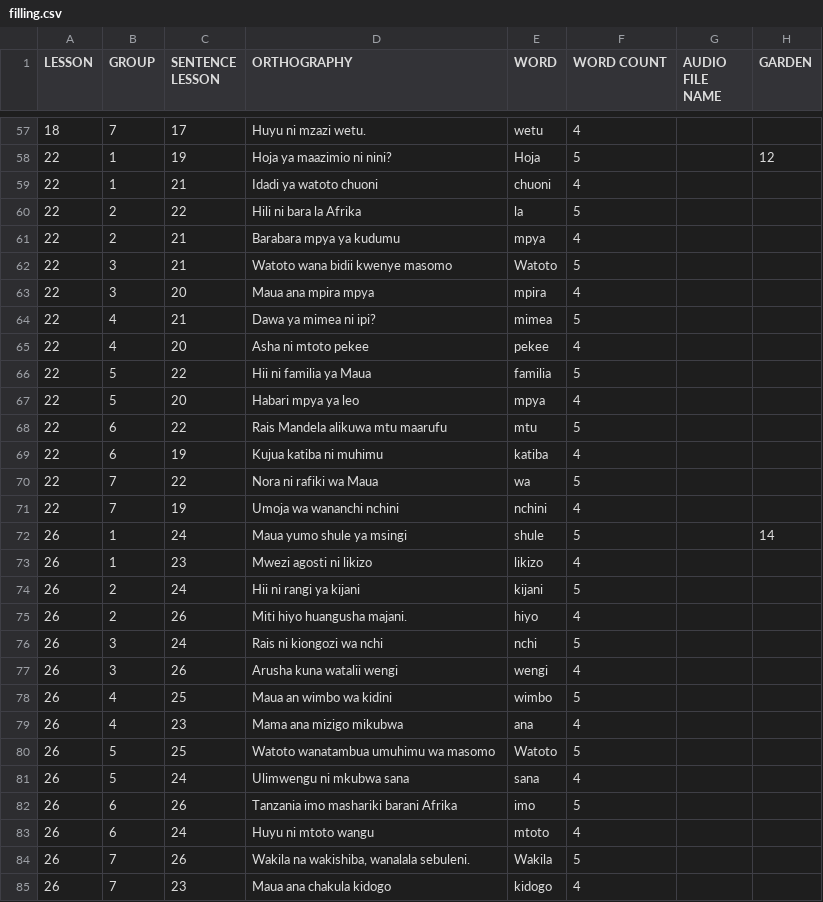
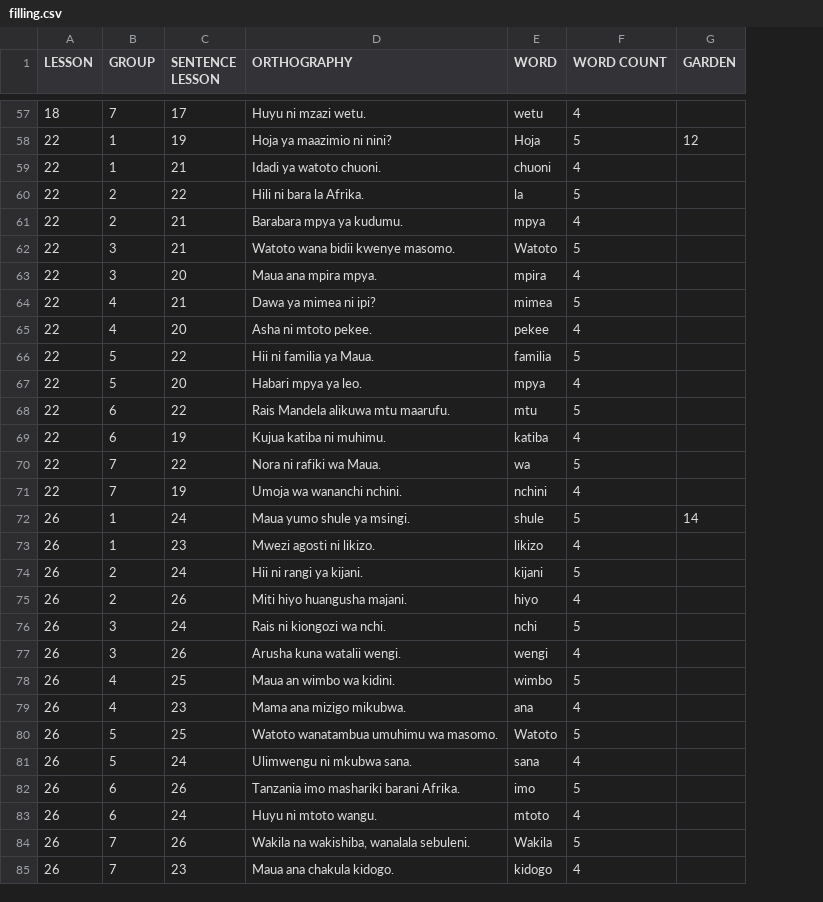
Before and after one commit to Manzalab/kalulu_v1, a CSV file: app/modules/language/assets/data/swahili/filling.csv, drawn as a sheet; only a part is shown, gaps mark what is left out; the diff covers the shown part only; the diff names each change by its address in the sheet, - before the commit and + after, or states it on an @@ line.

```diff
--- a/app/modules/language/assets/data/swahili/filling.csv
+++ b/app/modules/language/assets/data/swahili/filling.csv
-column G (AUDIO FILE NAME), empty
-D59 (ORTHOGRAPHY): Idadi ya watoto chuoni
+D59 (ORTHOGRAPHY): Idadi ya watoto chuoni.
-D60 (ORTHOGRAPHY): Hili ni bara la Afrika
+D60 (ORTHOGRAPHY): Hili ni bara la Afrika.
-D61 (ORTHOGRAPHY): Barabara mpya ya kudumu
+D61 (ORTHOGRAPHY): Barabara mpya ya kudumu.
-D62 (ORTHOGRAPHY): Watoto wana bidii kwenye masomo
+D62 (ORTHOGRAPHY): Watoto wana bidii kwenye masomo.
-D63 (ORTHOGRAPHY): Maua ana mpira mpya
+D63 (ORTHOGRAPHY): Maua ana mpira mpya.
-D65 (ORTHOGRAPHY): Asha ni mtoto pekee
+D65 (ORTHOGRAPHY): Asha ni mtoto pekee.
-D66 (ORTHOGRAPHY): Hii ni familia ya Maua
+D66 (ORTHOGRAPHY): Hii ni familia ya Maua.
-D67 (ORTHOGRAPHY): Habari mpya ya leo
+D67 (ORTHOGRAPHY): Habari mpya ya leo.
-D68 (ORTHOGRAPHY): Rais Mandela alikuwa mtu maarufu
+D68 (ORTHOGRAPHY): Rais Mandela alikuwa mtu maarufu.
-D69 (ORTHOGRAPHY): Kujua katiba ni muhimu
+D69 (ORTHOGRAPHY): Kujua katiba ni muhimu.
-D70 (ORTHOGRAPHY): Nora ni rafiki wa Maua
+D70 (ORTHOGRAPHY): Nora ni rafiki wa Maua.
-D71 (ORTHOGRAPHY): Umoja wa wananchi nchini
+D71 (ORTHOGRAPHY): Umoja wa wananchi nchini.
-D72 (ORTHOGRAPHY): Maua yumo shule ya msingi
+D72 (ORTHOGRAPHY): Maua yumo shule ya msingi.
-D73 (ORTHOGRAPHY): Mwezi agosti ni likizo
+D73 (ORTHOGRAPHY): Mwezi agosti ni likizo.
-D74 (ORTHOGRAPHY): Hii ni rangi ya kijani
+D74 (ORTHOGRAPHY): Hii ni rangi ya kijani.
-D76 (ORTHOGRAPHY): Rais ni kiongozi wa nchi
+D76 (ORTHOGRAPHY): Rais ni kiongozi wa nchi.
-D77 (ORTHOGRAPHY): Arusha kuna watalii wengi
+D77 (ORTHOGRAPHY): Arusha kuna watalii wengi.
-D78 (ORTHOGRAPHY): Maua an wimbo wa kidini
+D78 (ORTHOGRAPHY): Maua an wimbo wa kidini.
-D79 (ORTHOGRAPHY): Mama ana mizigo mikubwa
+D79 (ORTHOGRAPHY): Mama ana mizigo mikubwa.
-D80 (ORTHOGRAPHY): Watoto wanatambua umuhimu wa masomo
+D80 (ORTHOGRAPHY): Watoto wanatambua umuhimu wa masomo.
-D81 (ORTHOGRAPHY): Ulimwengu ni mkubwa sana
+D81 (ORTHOGRAPHY): Ulimwengu ni mkubwa sana.
-D82 (ORTHOGRAPHY): Tanzania imo mashariki barani Afrika
+D82 (ORTHOGRAPHY): Tanzania imo mashariki barani Afrika.
-D83 (ORTHOGRAPHY): Huyu ni mtoto wangu
+D83 (ORTHOGRAPHY): Huyu ni mtoto wangu.
-D85 (ORTHOGRAPHY): Maua ana chakula kidogo
+D85 (ORTHOGRAPHY): Maua ana chakula kidogo.
```
Also changed, not shown: 64 edited cells elsewhere in this file, app/modules/language/assets/data/swahili/gp_list.csv, app/modules/language/assets/data/swahili/letters_similarity.csv, 3 other files.
